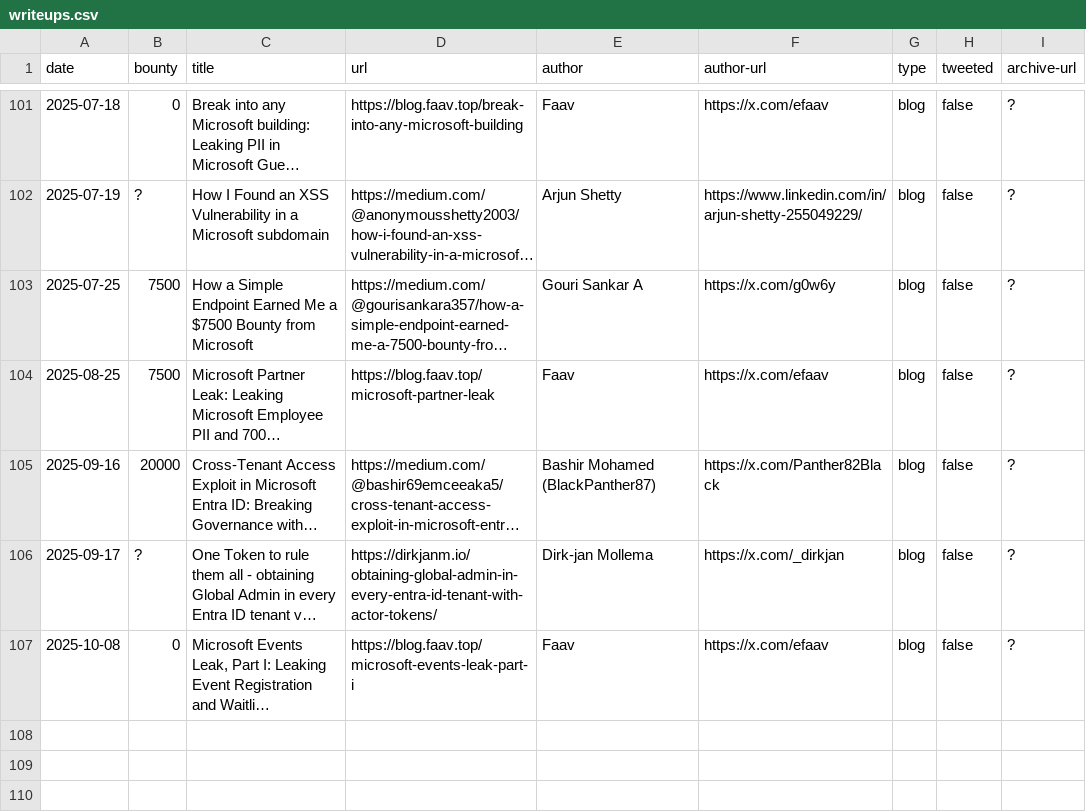
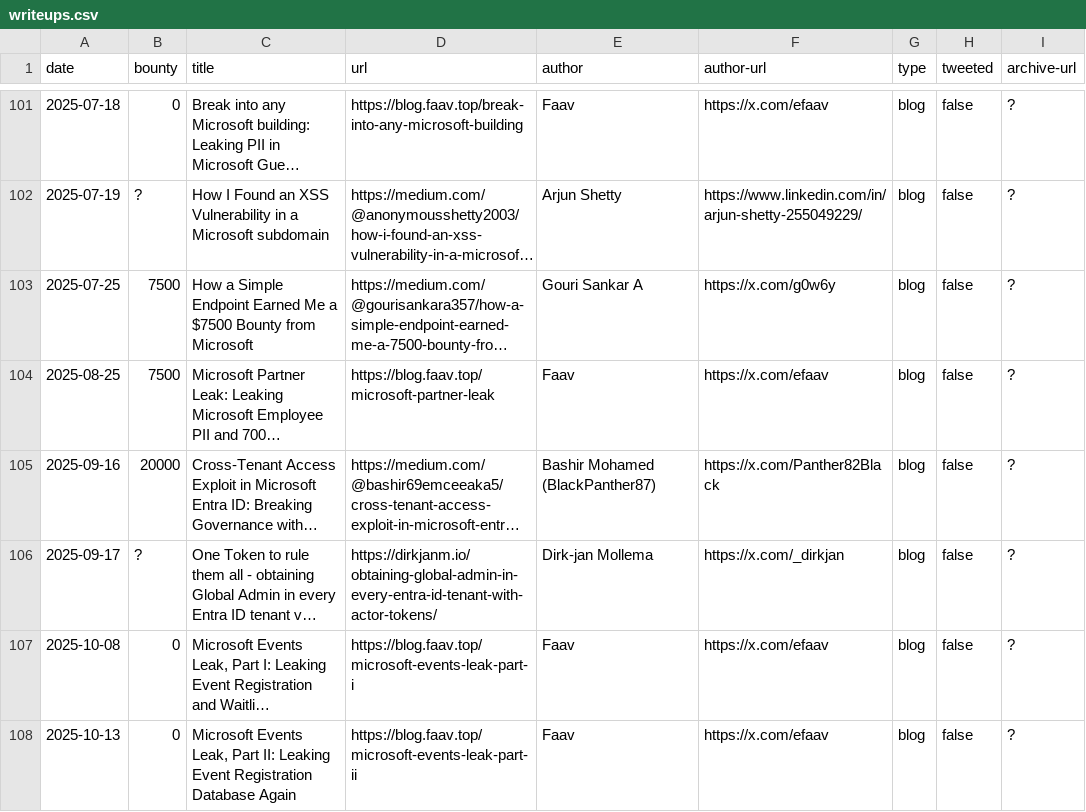
Before and after one commit to bribes/awesome-msrc-writeups, a CSV file: writeups.csv, drawn as a sheet; only a part is shown, gaps mark what is left out; long unchanged cells end in …; the diff names each change by its address in the sheet, - before the commit and + after, or states it on an @@ line.

Commit message:
Update

```diff
--- a/writeups.csv
+++ b/writeups.csv
+row 108: 2025-10-13 | 0 | Microsoft Events Leak, Part II: Leaking Event Registration Database Again | https://blog.faav.top/microsoft-events-leak-part-ii | Faav | https://x.com/efaav | blog | false | ?
```
